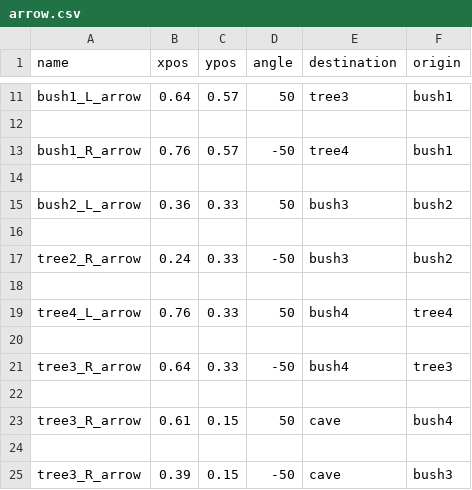
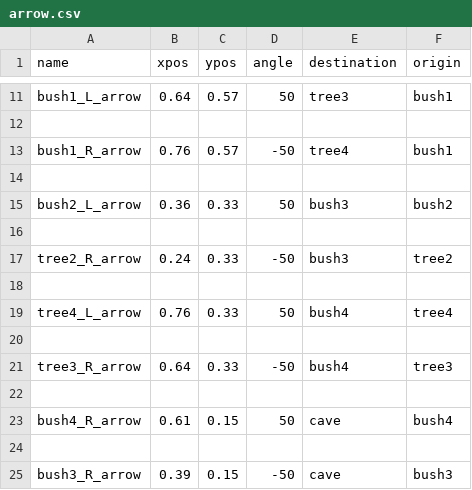
Before and after one commit to Junkkah/Auto_battler, a CSV file: ab_data/dark_forest/arrow.csv, drawn as a sheet; only a part is shown, gaps mark what is left out.

Commit message:
Arrow data to csv

```diff
--- a/ab_data/dark_forest/arrow.csv
+++ b/ab_data/dark_forest/arrow.csv
@@ -16,3 +16,3 @@ bush2_L_arrow,0.36,0.33,50,bush3,bush2
 
-tree2_R_arrow,0.24,0.33,-50,bush3,bush2
+tree2_R_arrow,0.24,0.33,-50,bush3,tree2
 
@@ -22,4 +22,4 @@ tree3_R_arrow,0.64,0.33,-50,bush4,tree3
 
-tree3_R_arrow,0.61,0.15,50,cave,bush4
+bush4_R_arrow,0.61,0.15,50,cave,bush4
 
-tree3_R_arrow,0.39,0.15,-50,cave,bush3
+bush3_R_arrow,0.39,0.15,-50,cave,bush3
```
Also changed, not shown: ab_data/dark_forest/location.csv, 4 other files.
